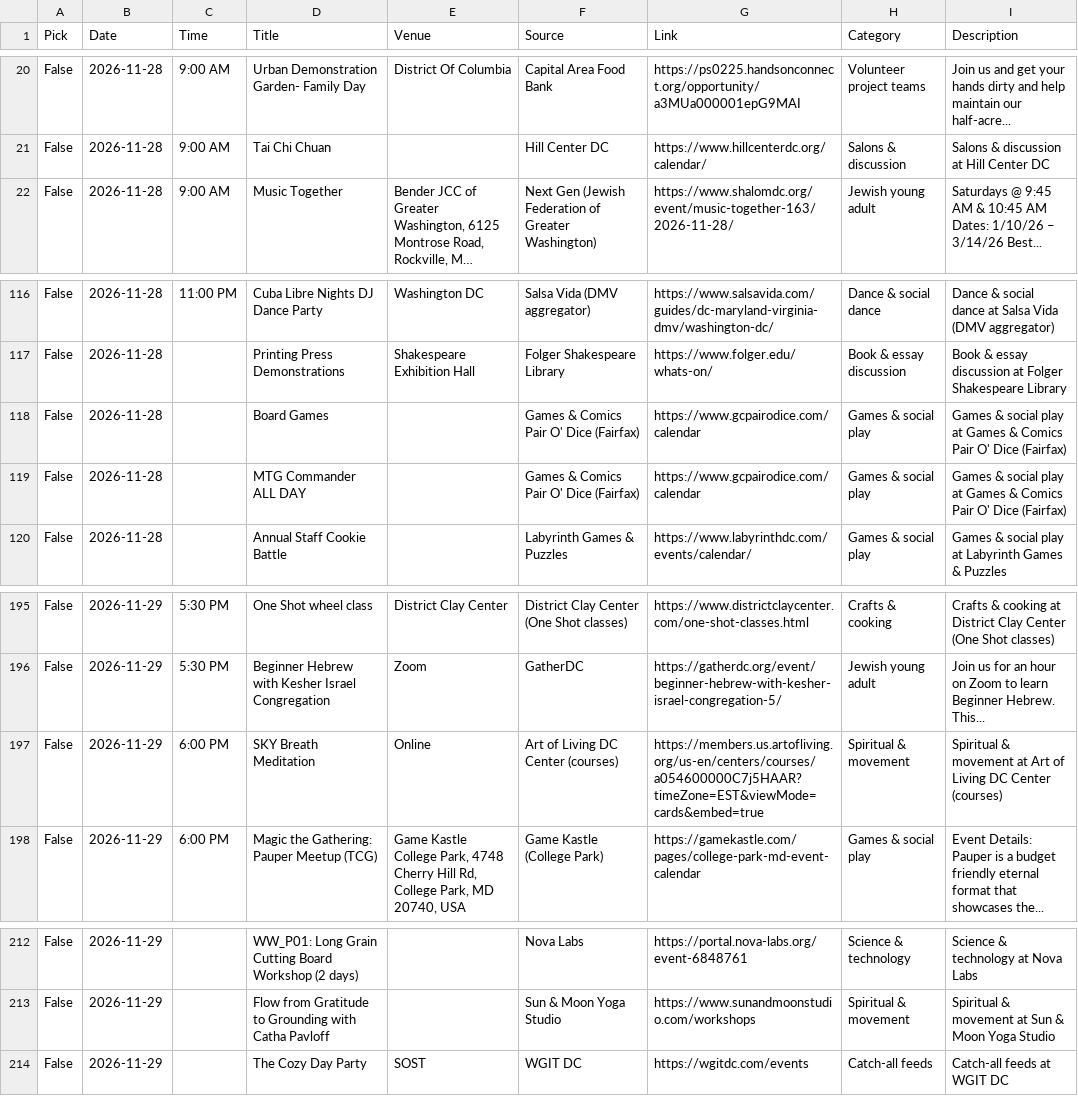
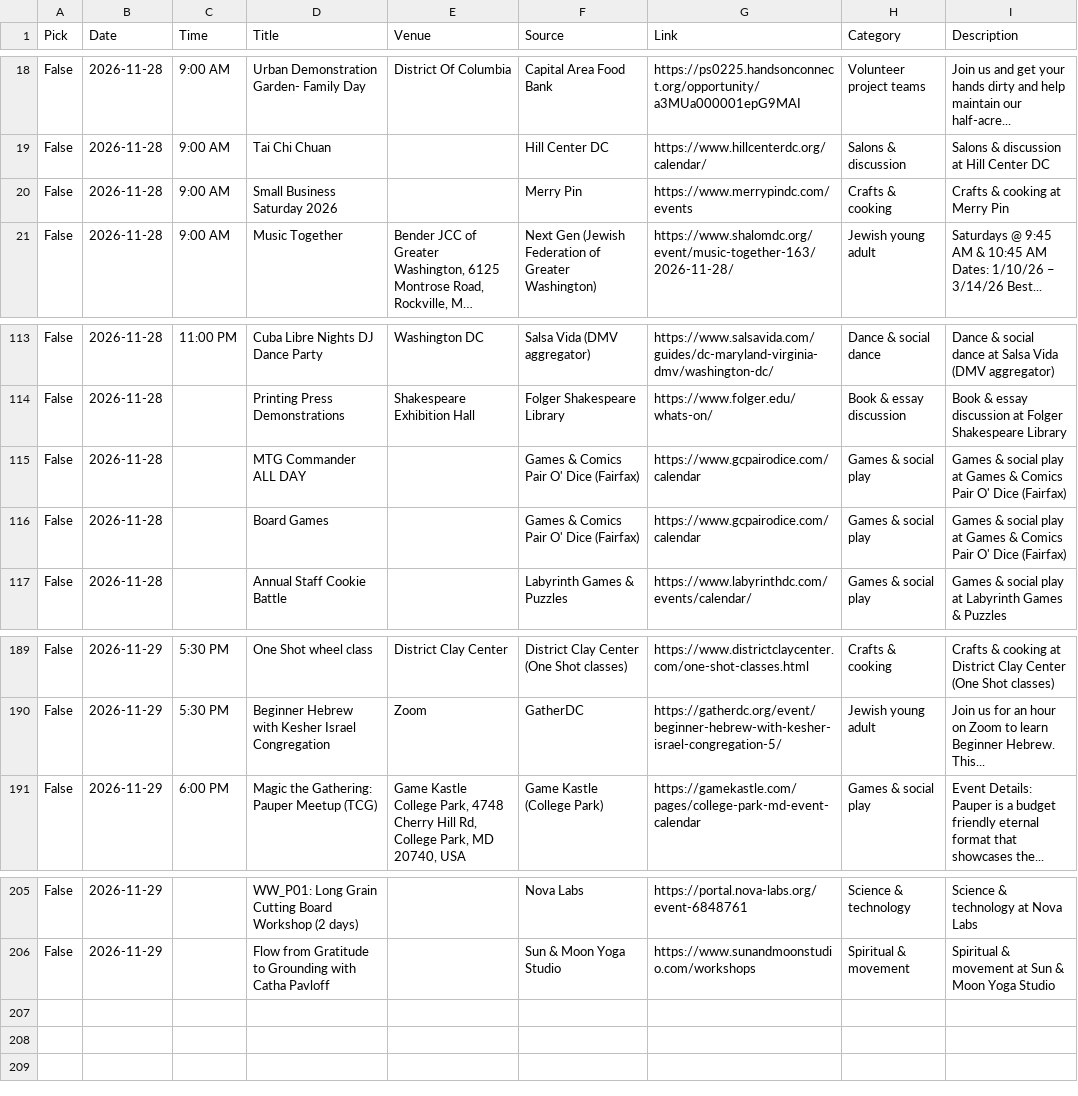
Before and after one commit to emanstof-png/event-feed, a CSV file: weekend_feed.csv, drawn as a sheet; only a part is shown, gaps mark what is left out; long unchanged cells end in …; removed rows and columns are numbered as before the commit, all else as after; the diff covers the shown part only; the diff names each change by its address in the sheet, - before the commit and + after, or states it on an @@ line.

```diff
--- a/weekend_feed.csv
+++ b/weekend_feed.csv
+row 20: False | 2026-11-28 | 9:00 AM | Small Business Saturday 2026 |  | Merry Pin | https://www.merrypindc.com/events | Crafts & cooking | Crafts & cooking at Merry Pin
@@ row 119 moved to row 115: False @@
-row 197: False | 2026-11-29 | 6:00 PM | SKY Breath Meditation | Online | Art of Living DC Center (courses) | https://members.us.artofliving.org/us-en/centers/courses/a054600000C7j5HAAR?timeZone=EST&viewMode=cards&embed=true | Spiritual & movement | Spiritual & movement at Art of Living DC Center (courses)
-row 214: False | 2026-11-29 |  | The Cozy Day Party | SOST | WGIT DC | https://wgitdc.com/events | Catch-all feeds | Catch-all feeds at WGIT DC
```
Also changed, not shown: 7 removed rows elsewhere in this file, accuracy_blind.csv, accuracy_capture.csv, 2 other files.
